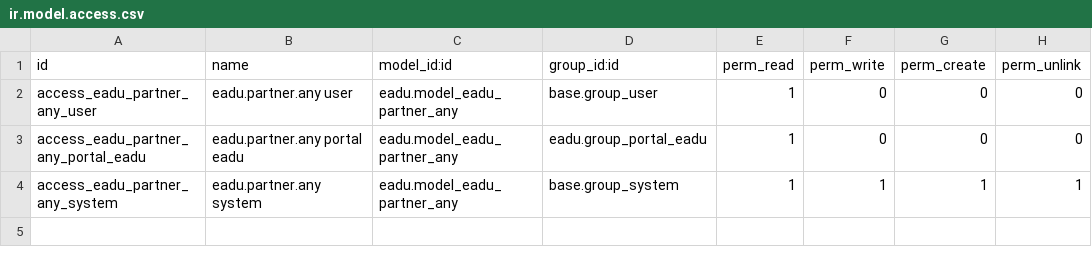
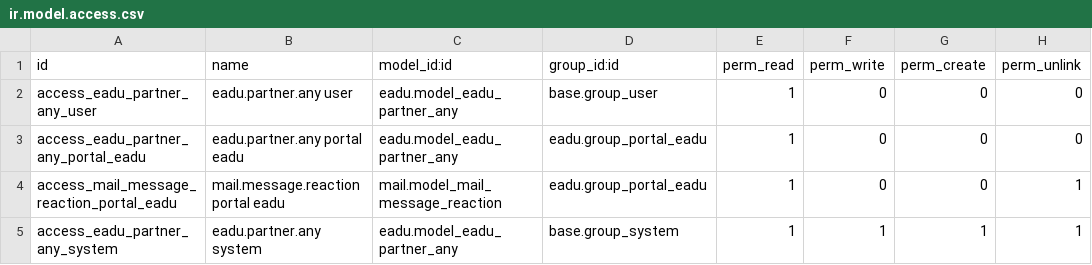
Before and after one commit to ersogalen03/eadu, a CSV file: eadu/security/ir.model.access.csv, drawn as a sheet; the diff names each change by its address in the sheet, - before the commit and + after, or states it on an @@ line.

Commit message:
[IMP] eadu: security simplify

```diff
--- a/eadu/security/ir.model.access.csv
+++ b/eadu/security/ir.model.access.csv
+row 4: access_mail_message_reaction_portal_eadu | mail.message.reaction portal eadu | mail.model_mail_message_reaction | eadu.group_portal_eadu | 1 | 0 | 0 | 1
```
Also changed, not shown: 5 other files.
